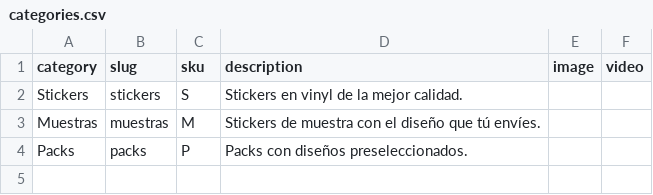
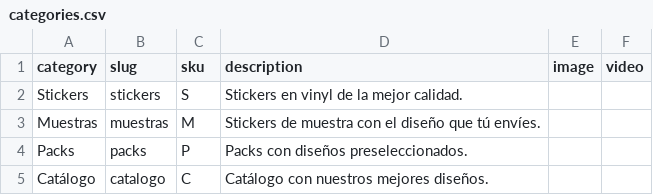
Before and after one commit to OmarGonD/imprenta-gallito, a CSV file: static/data/categories.csv, drawn as a sheet; the diff names each change by its address in the sheet, - before the commit and + after, or states it on an @@ line.

Commit message:
finished catalogo

```diff
--- a/static/data/categories.csv
+++ b/static/data/categories.csv
+row 5: Catálogo | catalogo | C | Catálogo con nuestros mejores diseños.
```
Also changed, not shown: 9 other files.
